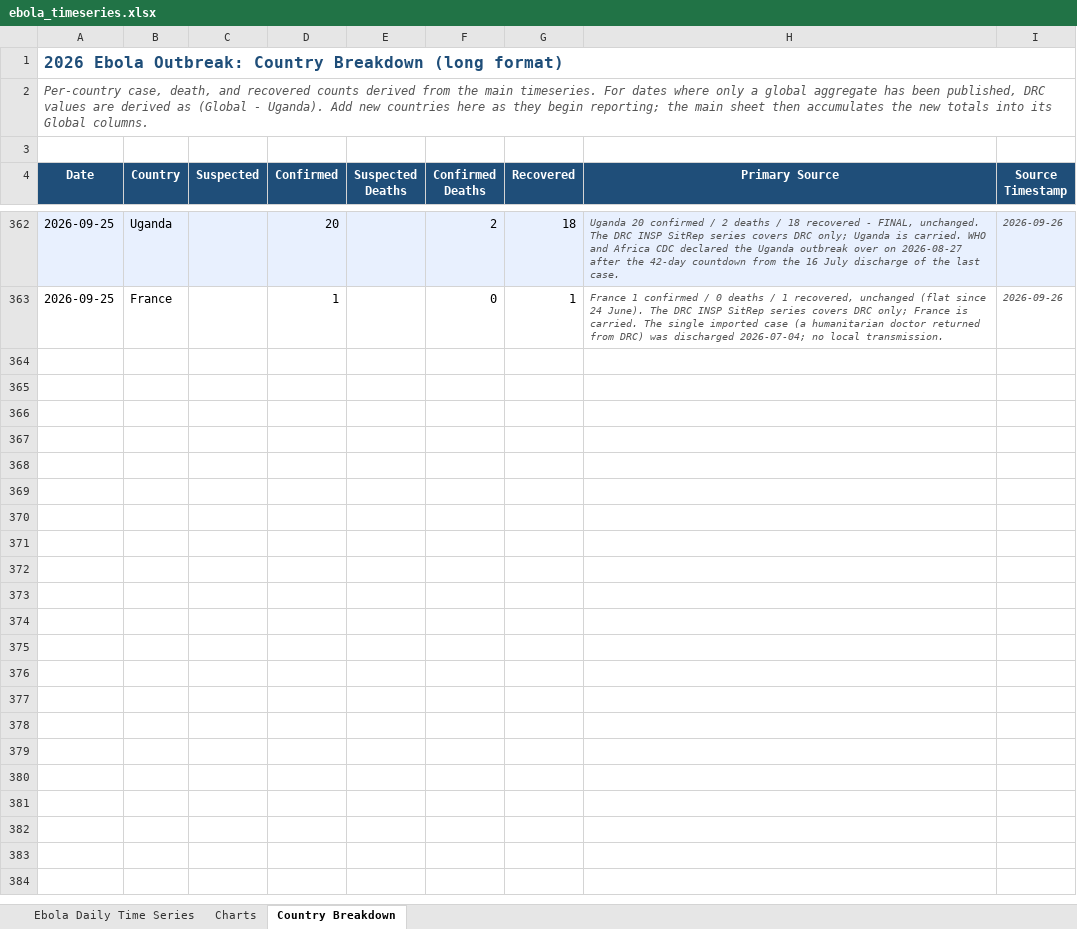
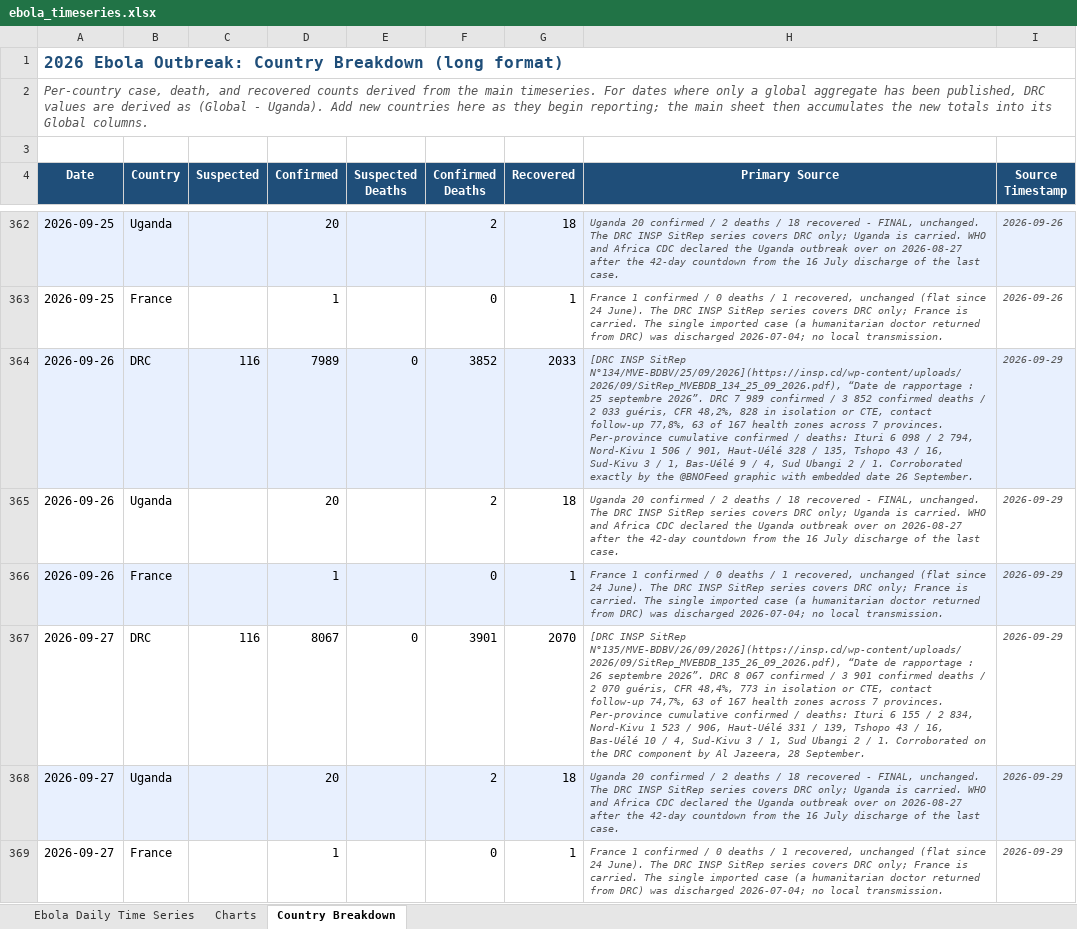
Before and after one commit to webbegole/ebola-bundibugyo-tracker-2026, an Excel workbook: outputs/ebola_timeseries.xlsx, sheet Country Breakdown, drawn as a sheet; only a part is shown, gaps mark what is left out; values as stored, in another font and other column widths than the file's, no borders; the diff names each change by its address in the sheet, - before the commit and + after, or states it on an @@ line.

Commit message:
Daily update 2026-09-29: SitReps 134 and 135 backfill 09-26 and 09-27; global cases cross 8,000; contact follow-up falls to 74.7%

```diff
--- a/outputs/ebola_timeseries.xlsx (sheet Country Breakdown)
+++ b/outputs/ebola_timeseries.xlsx (sheet Country Breakdown)
+row 364: 2026-09-26 | DRC | 116 | 7989 | 0 | 3852 | 2033 | [DRC INSP SitRep N°134/MVE-BDBV/25/09/2026](https://insp.cd/wp-content/uploads/2026/09/SitRep_MVEBDB_134_25_09_2026.pdf), “Date de rapportage : 25 septembre 2026”. DRC 7 989 confirmed / 3 852 confirmed deaths / 2 033 guéris, CFR 48,2%, 828 in isolation or CTE, contact follow-up 77,8%, 63 of 167 health zones across 7 provinces. Per-province cumulative confirmed / deaths: Ituri 6 098 / 2 794, Nord-Kivu 1 506 / 901, Haut-Uélé 328 / 135, Tshopo 43 / 16, Sud-Kivu 3 / 1, Bas-Uélé 9 / 4, Sud Ubangi 2 / 1. Corroborated exactly by the @BNOFeed graphic with embedded date 26 September. | 2026-09-29
+row 365: 2026-09-26 | Uganda |  | 20 |  | 2 | 18 | Uganda 20 confirmed / 2 deaths / 18 recovered - FINAL, unchanged. The DRC INSP SitRep series covers DRC only; Uganda is carried. WHO and Africa CDC declared the Uganda outbreak over on 2026-08-27 after the 42-day countdown from the 16 July discharge of the last case. | 2026-09-29
+row 366: 2026-09-26 | France |  | 1 |  | 0 | 1 | France 1 confirmed / 0 deaths / 1 recovered, unchanged (flat since 24 June). The DRC INSP SitRep series covers DRC only; France is carried. The single imported case (a humanitarian doctor returned from DRC) was discharged 2026-07-04; no local transmission. | 2026-09-29
+row 367: 2026-09-27 | DRC | 116 | 8067 | 0 | 3901 | 2070 | [DRC INSP SitRep N°135/MVE-BDBV/26/09/2026](https://insp.cd/wp-content/uploads/2026/09/SitRep_MVEBDB_135_26_09_2026.pdf), “Date de rapportage : 26 septembre 2026”. DRC 8 067 confirmed / 3 901 confirmed deaths / 2 070 guéris, CFR 48,4%, 773 in isolation or CTE, contact follow-up 74,7%, 63 of 167 health zones across 7 provinces. Per-province cumulative confirmed / deaths: Ituri 6 155 / 2 834, Nord-Kivu 1 523 / 906, Haut-Uélé 331 / 139, Tshopo 43 / 16, Bas-Uélé 10 / 4, Sud-Kivu 3 / 1, Sud Ubangi 2 / 1. Corroborated on the DRC component by Al Jazeera, 28 September. | 2026-09-29
+row 368: 2026-09-27 | Uganda |  | 20 |  | 2 | 18 | Uganda 20 confirmed / 2 deaths / 18 recovered - FINAL, unchanged. The DRC INSP SitRep series covers DRC only; Uganda is carried. WHO and Africa CDC declared the Uganda outbreak over on 2026-08-27 after the 42-day countdown from the 16 July discharge of the last case. | 2026-09-29
+row 369: 2026-09-27 | France |  | 1 |  | 0 | 1 | France 1 confirmed / 0 deaths / 1 recovered, unchanged (flat since 24 June). The DRC INSP SitRep series covers DRC only; France is carried. The single imported case (a humanitarian doctor returned from DRC) was discharged 2026-07-04; no local transmission. | 2026-09-29
```
Also changed, not shown: sheet Charts, sheet Ebola Daily Time Series, 8 other files.
